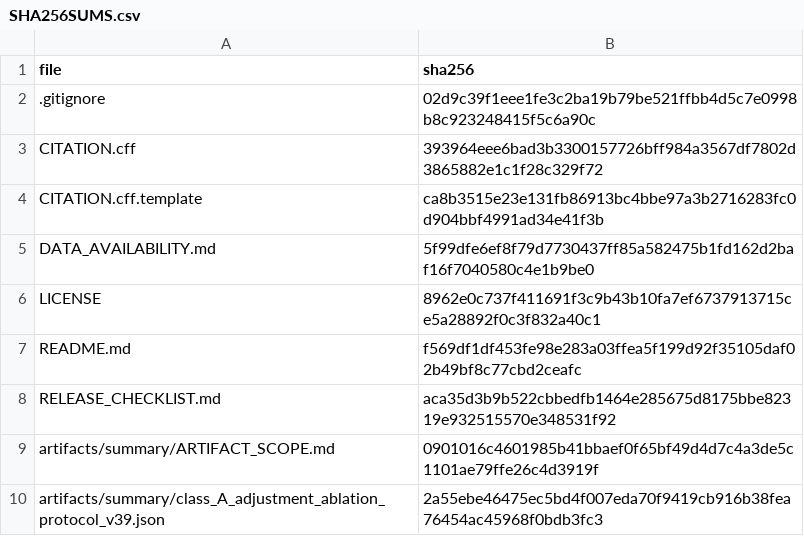
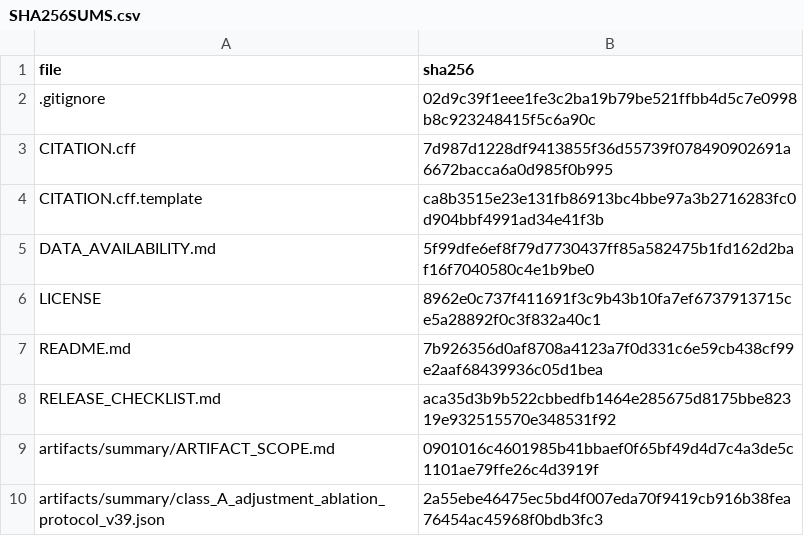
Before and after one commit to byeonghak-kim/volcano-seismic-selective-mil, a CSV file: SHA256SUMS.csv, drawn as a sheet; only a part is shown.

```diff
--- a/SHA256SUMS.csv
+++ b/SHA256SUMS.csv
@@ -2,3 +2,3 @@ file,sha256
 .gitignore,02d9c39f1eee1fe3c2ba19b79be521ffbb4d5c7e0998b8c923248415f5c6a90c
-CITATION.cff,393964eee6bad3b3300157726bff984a3567df7802d3865882e1c1f28c329f72
+CITATION.cff,7d987d1228df9413855f36d55739f078490902691a6672bacca6a0d985f0b995
 CITATION.cff.template,ca8b3515e23e131fb86913bc4bbe97a3b2716283fc0d904bbf4991ad34e41f3b
@@ -6,3 +6,3 @@ DATA_AVAILABILITY.md,5f99dfe6ef8f79d7730437ff85a582475b1fd162d2baf16f7040580c4e1
 LICENSE,8962e0c737f411691f3c9b43b10fa7ef6737913715ce5a28892f0c3f832a40c1
-README.md,f569df1df453fe98e283a03ffea5f199d92f35105daf02b49bf8c77cbd2ceafc
+README.md,7b926356d0af8708a4123a7f0d331c6e59cb438cf99e2aaf68439936c05d1bea
 RELEASE_CHECKLIST.md,aca35d3b9b522cbbedfb1464e285675d8175bbe82319e932515570e348531f92
```
Also changed, not shown: 2 other files.
